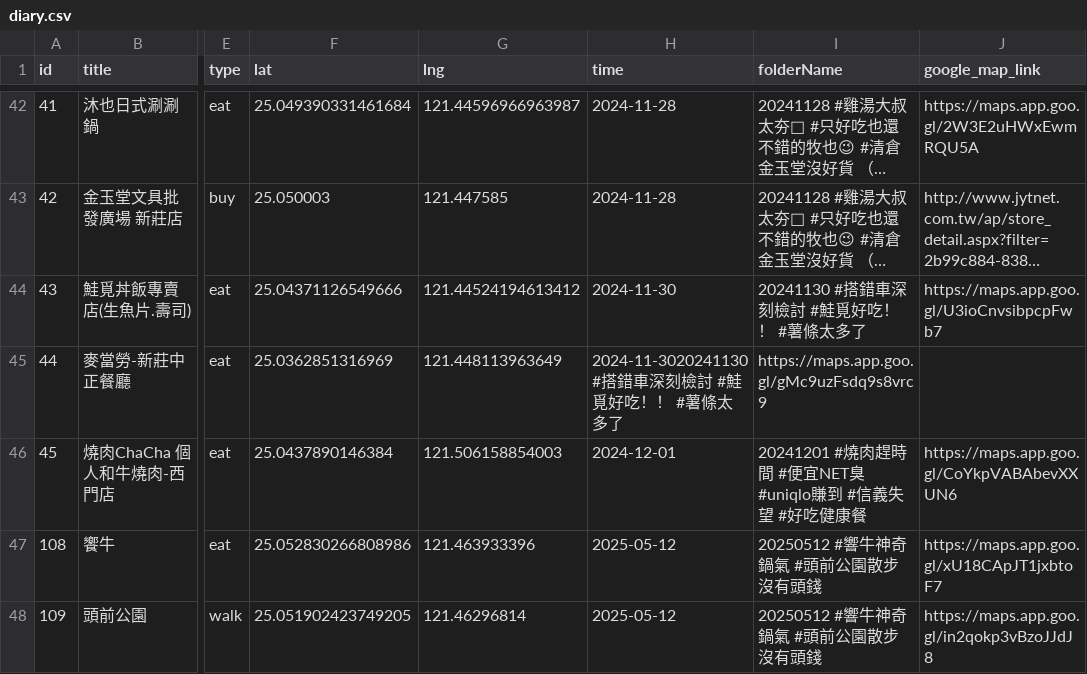
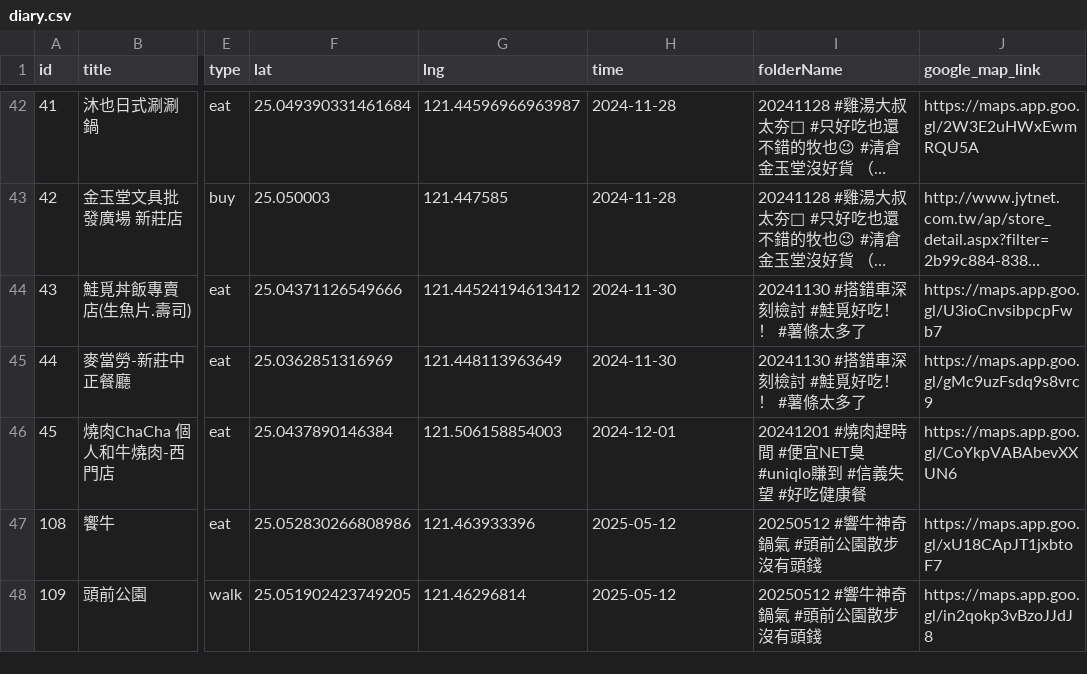
Before and after one commit to sm245735/confession-site, a CSV file: data/diary.csv, drawn as a sheet; only a part is shown, gaps mark what is left out; long unchanged cells end in …; the diff names each change by its address in the sheet, - before the commit and + after, or states it on an @@ line.

Commit message:
Update diary.csv

```diff
--- a/data/diary.csv
+++ b/data/diary.csv
-H45 (time): 2024-11-3020241130 #搭錯車深刻檢討 #鮭覓好吃！！ #薯條太多了
+H45 (time): 2024-11-30
-I45 (folderName): https://maps.app.goo.gl/gMc9uzFsdq9s8vrc9
+I45 (folderName): 20241130 #搭錯車深刻檢討 #鮭覓好吃！！ #薯條太多了
-J45 (google_map_link): (empty)
+J45 (google_map_link): https://maps.app.goo.gl/gMc9uzFsdq9s8vrc9
```
